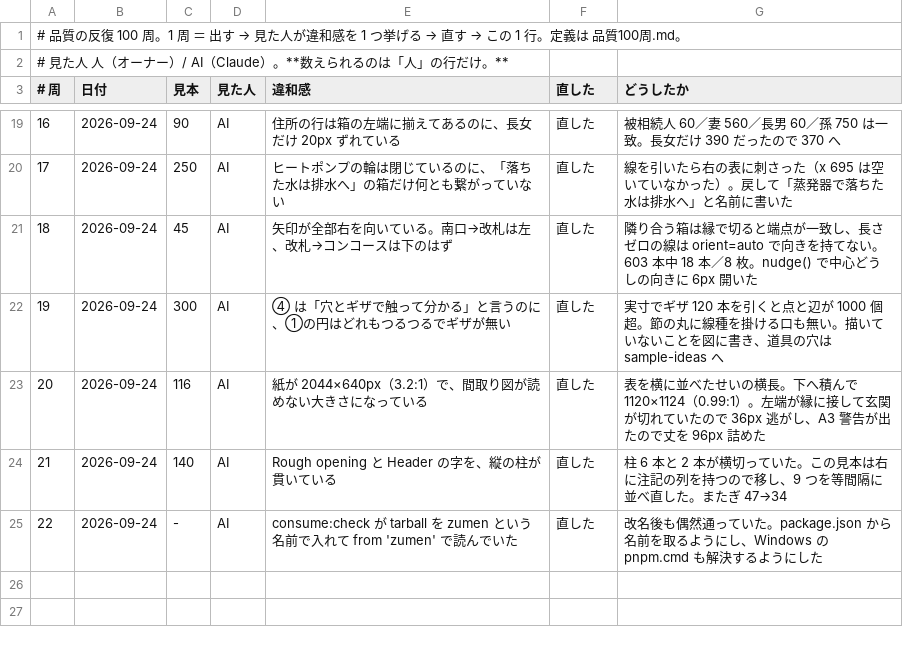
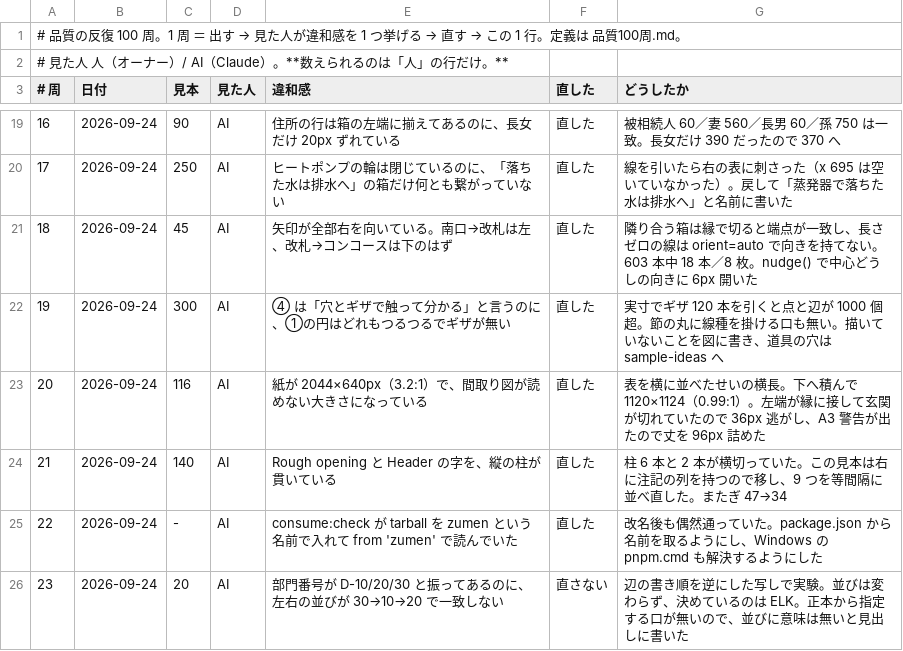
Before and after one commit to meta-taro/zumen, a TSV file: qa/品質100周.tsv, drawn as a sheet; only a part is shown, gaps mark what is left out.

```diff
--- a/qa/品質100周.tsv
+++ b/qa/品質100周.tsv
@@ -25 +25,2 @@
 22	2026-09-24	-	AI	consume:check が tarball を zumen という名前で入れて from 'zumen' で読んでいた	直した	改名後も偶然通っていた。package.json から名前を取るようにし、Windows の pnpm.cmd も解決するようにした
+23	2026-09-24	20	AI	部門番号が D-10/20/30 と振ってあるのに、左右の並びが 30→10→20 で一致しない	直さない	辺の書き順を逆にした写しで実験。並びは変わらず、決めているのは ELK。正本から指定する口が無いので、並びに意味は無いと見出しに書いた
```
Also changed, not shown: 4 other files.
